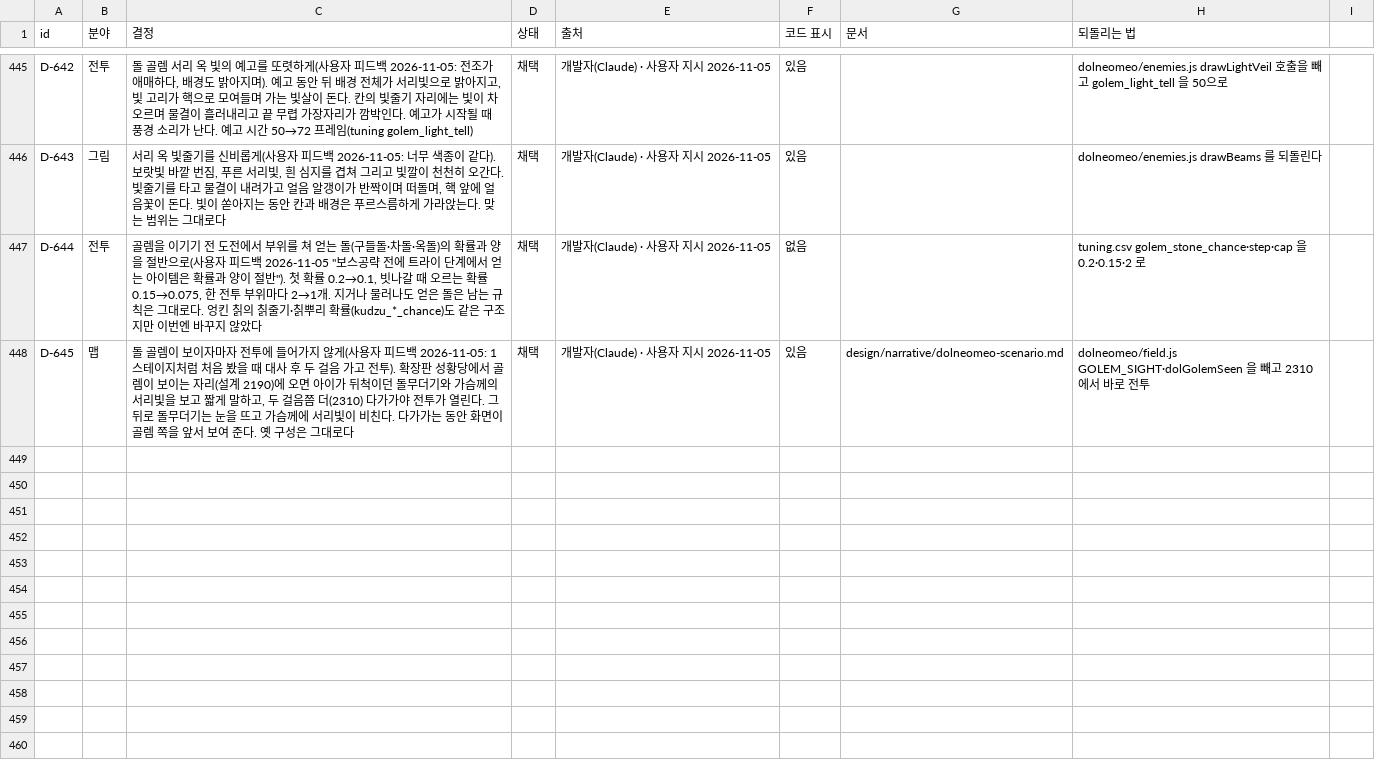
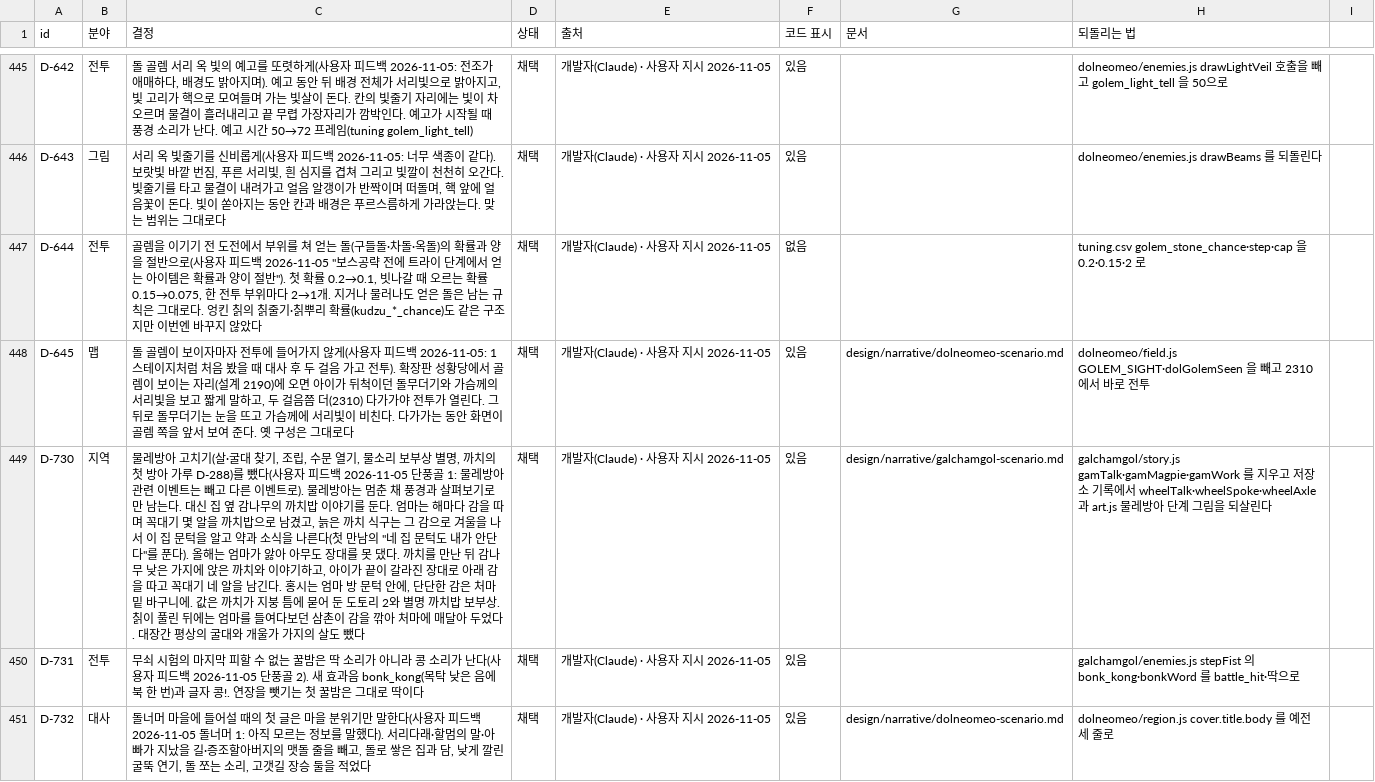
Before and after one commit to MATTTTJ/PACKOON, a CSV file: design/data/decisions.csv, drawn as a sheet; only a part is shown, gaps mark what is left out; the diff covers the shown part only; the diff names each change by its address in the sheet, - before the commit and + after, or states it on an @@ line.

```diff
--- a/design/data/decisions.csv
+++ b/design/data/decisions.csv
+row 449: D-730 | 지역 | 물레방아 고치기(살·굴대 찾기, 조립, 수문 열기, 물소리 보부상 별명, 까치의 첫 방아 가루 D-288)를 뺐다(사용자 피드백 2026-11-05 단풍골 1: 물레방아 관련 이벤트는 빼고 다른 이벤트로). 물레방아는 멈춘 채 풍경과 살펴보기로만 남는다. 대신 집 옆 감나무의 까치밥 이야기를 둔다. 엄마는 해마다 감을 따며 꼭대기 몇 알을 까치밥으로 남겼고, 늙은 까치 식구는 그 감으로 겨울을 나서 이 집 문턱을 알고 약과 소식을 나른다(첫 만남의 "네 집 문턱도 내가 안단다"를 푼다). 올해는 엄마가 앓아 아무도 장대를 못 댔다. 까치를 만난 뒤 감나무 낮은 가지에 앉은 까치와 이야기하고, 아이가 끝이 갈라진 장대로 아래 감을 따고 꼭대기 네 알을 남긴다. 홍시는 엄마 방 문턱 안에, 단단한 감은 처마 밑 바구니에. 값은 까치가 지붕 틈에 묻어 둔 도토리 2와 별명 까치밥 보부상. 칡이 풀린 뒤에는 엄마를 들여다보던 삼촌이 감을 깎아 처마에 매달아 두었다. 대장간 평상의 굴대와 개울가 가지의 살도 뺐다 | 채택 | 개발자(Claude) · 사용자 지시 2026-11-05 | 있음 | design/narrative/galchamgol-scenario.md | galchamgol/story.js gamTalk·gamMagpie·gamWork 를 지우고 저장소 기록에서 wheelTalk·wheelSpoke·wheelAxle 과 art.js 물레방아 단계 그림을 되살린다
+row 450: D-731 | 전투 | 무쇠 시험의 마지막 피할 수 없는 꿀밤은 딱 소리가 아니라 콩 소리가 난다(사용자 피드백 2026-11-05 단풍골 2). 새 효과음 bonk_kong(목탁 낮은 음에 북 한 번)과 글자 콩!. 연장을 뺏기는 첫 꿀밤은 그대로 딱이다 | 채택 | 개발자(Claude) · 사용자 지시 2026-11-05 | 있음 |  | galchamgol/enemies.js stepFist 의 bonk_kong·bonkWord 를 battle_hit·딱으로
+row 451: D-732 | 대사 | 돌너머 마을에 들어설 때의 첫 글은 마을 분위기만 말한다(사용자 피드백 2026-11-05 돌너머 1: 아직 모르는 정보를 말했다). 서리다래·할멈의 말·아빠가 지났을 길·증조할아버지의 맷돌 줄을 빼고, 돌로 쌓은 집과 담, 낮게 깔린 굴뚝 연기, 돌 쪼는 소리, 고갯길 장승 둘을 적었다 | 채택 | 개발자(Claude) · 사용자 지시 2026-11-05 | 있음 | design/narrative/dolneomeo-scenario.md | dolneomeo/region.js cover.title.body 를 예전 세 줄로
```
Also changed, not shown: 3 added rows and 6 edited cells elsewhere in this file, design/data/popup_sounds.csv, 16 other files.
